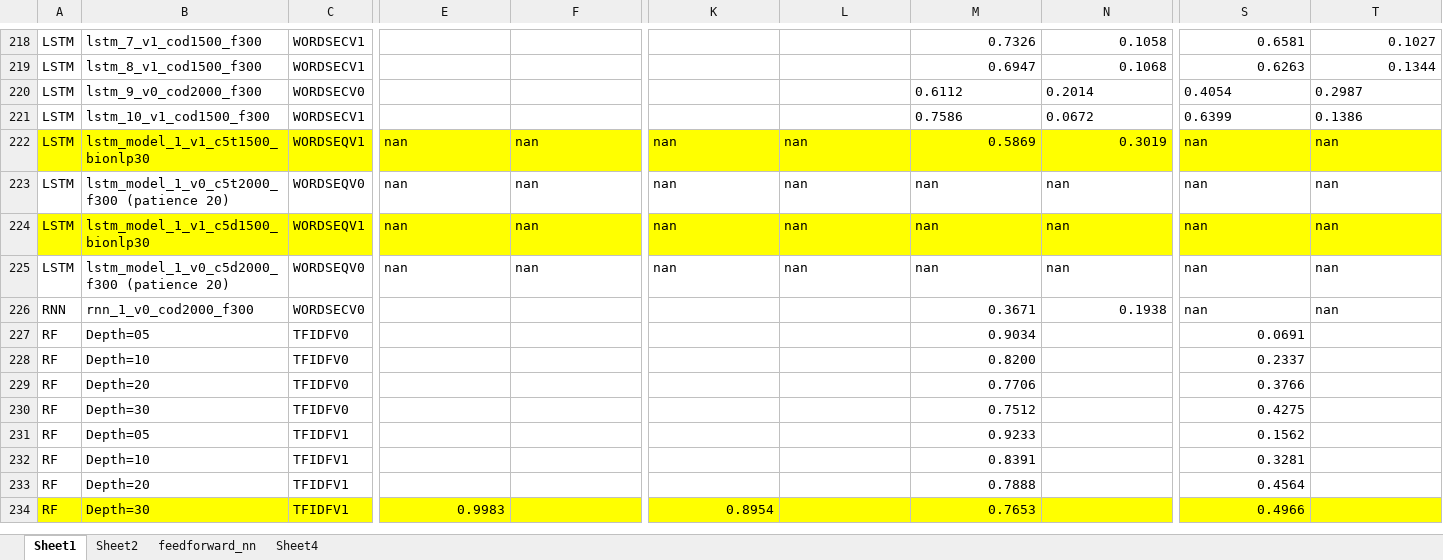
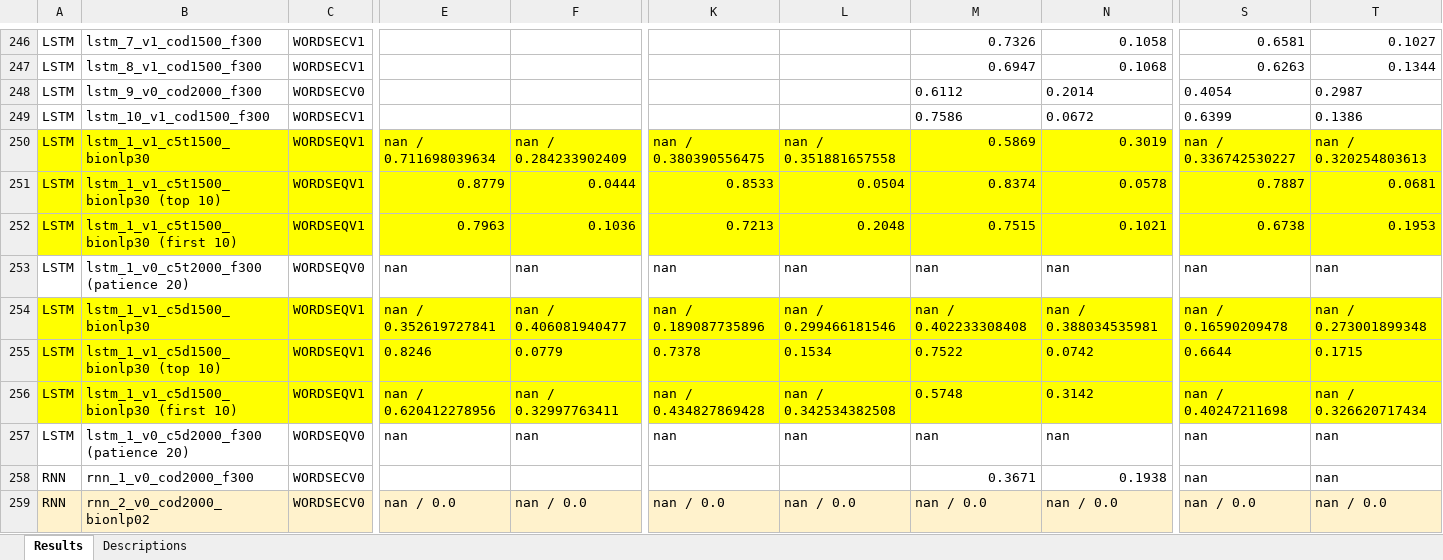
Before and after one commit to lsy3/clinical-notes-diagnosis-dl-nlp, an Excel workbook: report/Experiments.xlsx, sheet Results, drawn as a sheet; only a part is shown, gaps mark what is left out; the shorter side is filled out with more unchanged rows; values as stored, in another font and other column widths than the file's, no borders; charts and pictures not drawn; addresses are those after the commit; rows hold the shown columns only; the diff covers the shown part only; the diff names each change by its address in the sheet, - before the commit and + after, or states it on an @@ line.

```diff
--- a/report/Experiments.xlsx (sheet Results)
+++ b/report/Experiments.xlsx (sheet Results)
-sheet tab: Sheet1
+sheet tab: Results
-sheet tab: Sheet2
+sheet tab: Descriptions
-sheet tab: feedforward_nn
-sheet tab: Sheet4
-B250: lstm_model_1_v1_c5t1500_bionlp30
+B250: lstm_1_v1_c5t1500_bionlp30
-E250: nan
+E250: nan / 0.711698039634
-F250: nan
+F250: nan / 0.284233902409
-K250: nan
+K250: nan / 0.380390556475
-L250: nan
+L250: nan / 0.351881657558
-S250: nan
+S250: nan / 0.336742530227
-T250: nan
+T250: nan / 0.320254803613
+row 251: LSTM | lstm_1_v1_c5t1500_bionlp30 (top 10) | WORDSEQV1 | 0.8779 | 0.0444 | 0.8533 | 0.0504 | 0.8374 | 0.0578 | 0.7887 | 0.0681
+row 252: LSTM | lstm_1_v1_c5t1500_bionlp30 (first 10) | WORDSEQV1 | 0.7963 | 0.1036 | 0.7213 | 0.2048 | 0.7515 | 0.1021 | 0.6738 | 0.1953
-B253: lstm_model_1_v0_c5t2000_f300 (patience 20)
+B253: lstm_1_v0_c5t2000_f300 (patience 20)
-B254: lstm_model_1_v1_c5d1500_bionlp30
+B254: lstm_1_v1_c5d1500_bionlp30
-E254: nan
+E254: nan / 0.352619727841
-F254: nan
+F254: nan / 0.406081940477
-K254: nan
+K254: nan / 0.189087735896
-L254: nan
+L254: nan / 0.299466181546
-M254: nan
+M254: nan / 0.402233308408
-N254: nan
+N254: nan / 0.388034535981
-S254: nan
+S254: nan / 0.16590209478
-T254: nan
+T254: nan / 0.273001899348
+row 255: LSTM | lstm_1_v1_c5d1500_bionlp30 (top 10) | WORDSEQV1 | 0.8246 | 0.0779 | 0.7378 | 0.1534 | 0.7522 | 0.0742 | 0.6644 | 0.1715
+row 256: LSTM | lstm_1_v1_c5d1500_bionlp30 (first 10) | WORDSEQV1 | nan / 0.620412278956 | nan / 0.32997763411 | nan / 0.434827869428 | nan / 0.342534382508 | 0.5748 | 0.3142 | nan / 0.40247211698 | nan / 0.326620717434
-B257: lstm_model_1_v0_c5d2000_f300 (patience 20)
+B257: lstm_1_v0_c5d2000_f300 (patience 20)
+row 259: RNN | rnn_2_v0_cod2000_bionlp02 | WORDSECV0 | nan / 0.0 | nan / 0.0 | nan / 0.0 | nan / 0.0 | nan / 0.0 | nan / 0.0 | nan / 0.0 | nan / 0.0
```
Also changed, not shown: 62 added rows, 3 removed rows, 114 edited cells and cell formats elsewhere in this sheet, sheet Descriptions, charts or pictures, 19 other files.
